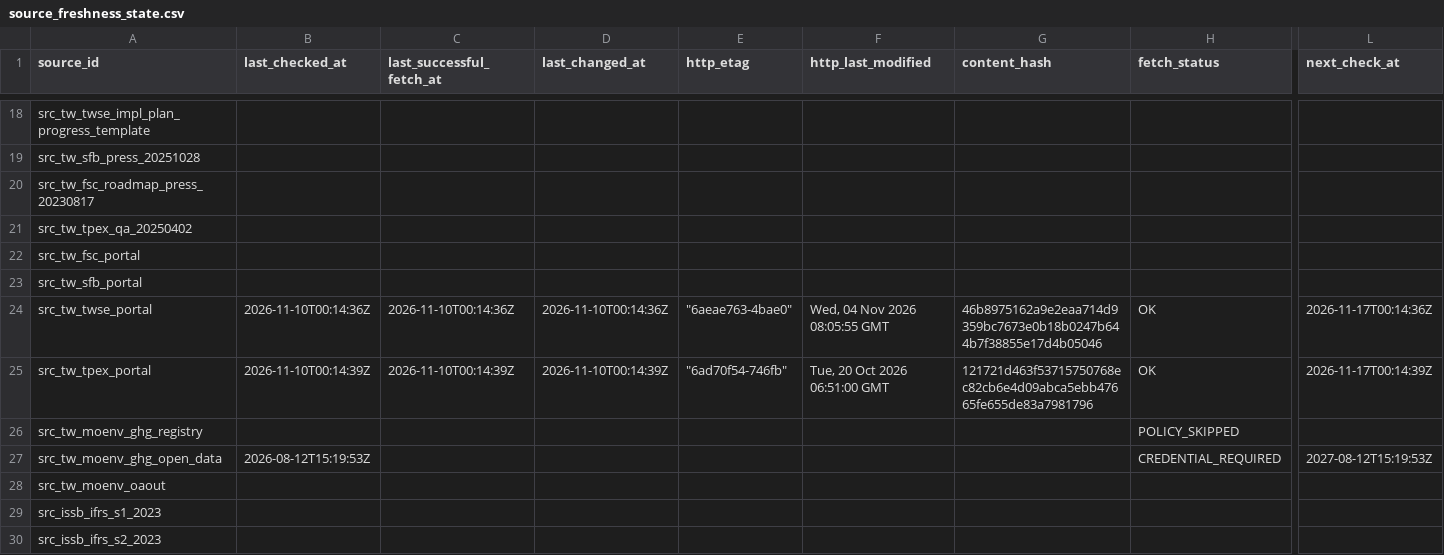
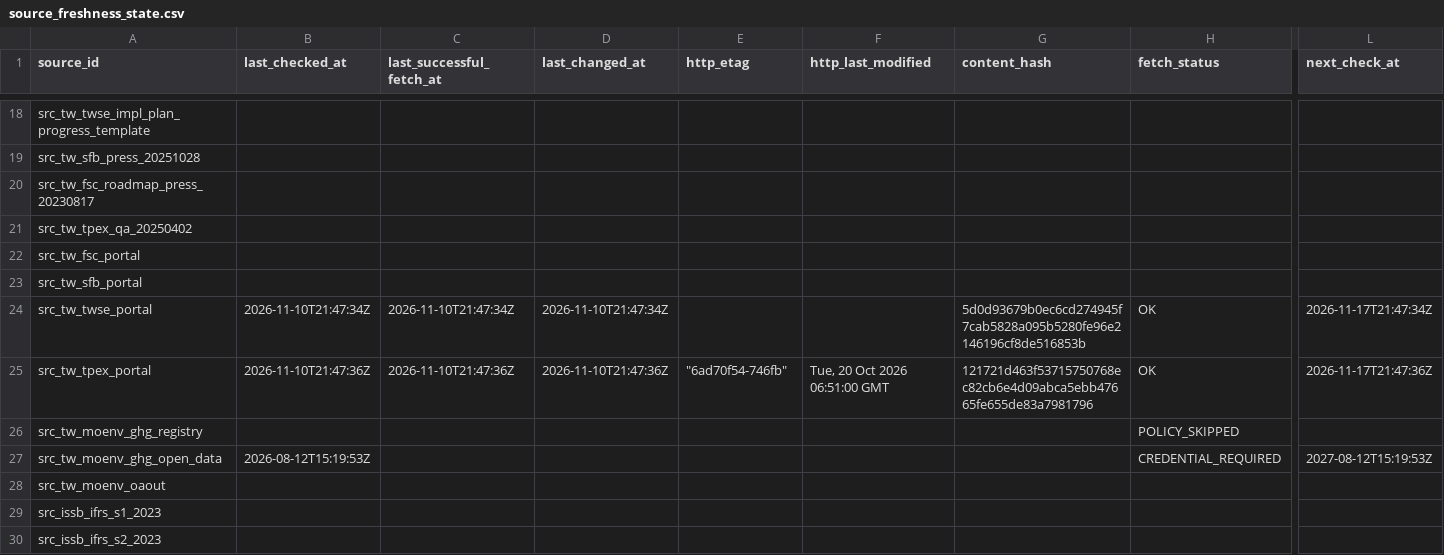
Before and after one commit to Ting-En-Chien/carbon-evidence-ledger-tw, a CSV file: data/regulatory/source_freshness_state.csv, drawn as a sheet; only a part is shown, gaps mark what is left out; the diff names each change by its address in the sheet, - before the commit and + after, or states it on an @@ line.

```diff
--- a/data/regulatory/source_freshness_state.csv
+++ b/data/regulatory/source_freshness_state.csv
-B24 (last_checked_at): 2026-11-10T00:14:36Z
+B24 (last_checked_at): 2026-11-10T21:47:34Z
-C24 (last_successful_fetch_at): 2026-11-10T00:14:36Z
+C24 (last_successful_fetch_at): 2026-11-10T21:47:34Z
-D24 (last_changed_at): 2026-11-10T00:14:36Z
+D24 (last_changed_at): 2026-11-10T21:47:34Z
-E24 (http_etag): "6aeae763-4bae0"
+E24 (http_etag): (empty)
-F24 (http_last_modified): Wed, 04 Nov 2026 08:05:55 GMT
+F24 (http_last_modified): (empty)
-G24 (content_hash): 46b8975162a9e2eaa714d9359bc7673e0b18b0247b644b7f38855e17d4b05046
+G24 (content_hash): 5d0d93679b0ec6cd274945f7cab5828a095b5280fe96e2146196cf8de516853b
-L24 (next_check_at): 2026-11-17T00:14:36Z
+L24 (next_check_at): 2026-11-17T21:47:34Z
-B25 (last_checked_at): 2026-11-10T00:14:39Z
+B25 (last_checked_at): 2026-11-10T21:47:36Z
-C25 (last_successful_fetch_at): 2026-11-10T00:14:39Z
+C25 (last_successful_fetch_at): 2026-11-10T21:47:36Z
-D25 (last_changed_at): 2026-11-10T00:14:39Z
+D25 (last_changed_at): 2026-11-10T21:47:36Z
-L25 (next_check_at): 2026-11-17T00:14:39Z
+L25 (next_check_at): 2026-11-17T21:47:36Z
```
Also changed, not shown: data/regulatory/regulatory_change_log.csv, 3 other files.
